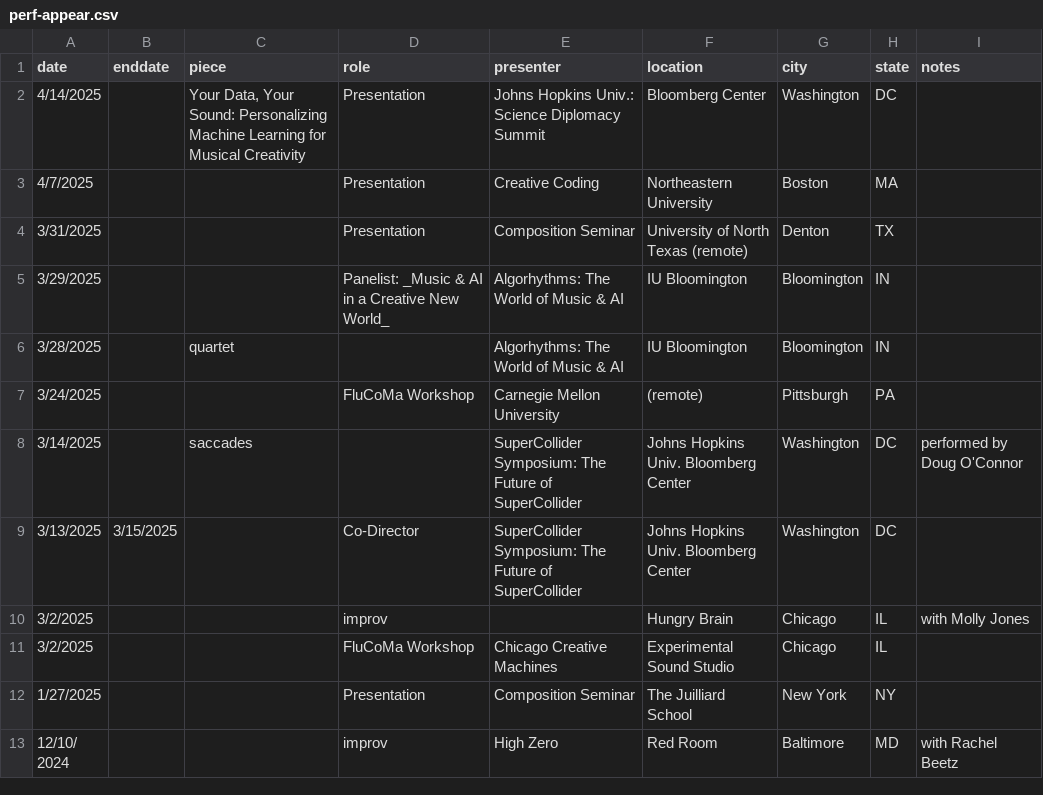
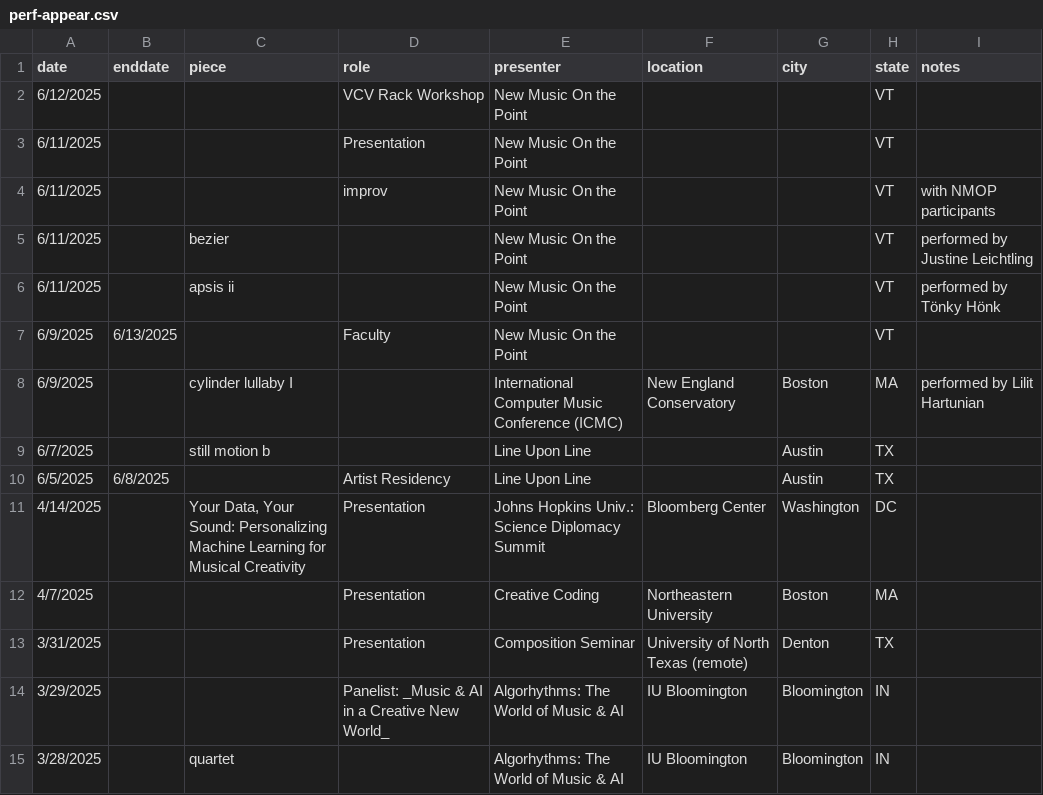
Before and after one commit to tedmoore/tedmoore.github.io, a CSV file: python/perf-appear.csv, drawn as a sheet; only a part is shown; the shorter side is filled out with more unchanged rows.

```diff
--- a/python/perf-appear.csv
+++ b/python/perf-appear.csv
@@ -1,2 +1,11 @@
 date,enddate,piece,role,presenter,location,city,state,notes
+6/12/2025,,,VCV Rack Workshop,New Music On the Point,,,VT,
+6/11/2025,,,Presentation,New Music On the Point,,,VT,
+6/11/2025,,,improv,New Music On the Point,,,VT,with NMOP participants
+6/11/2025,,bezier,,New Music On the Point,,,VT,performed by Justine Leichtling
+6/11/2025,,apsis ii,,New Music On the Point,,,VT,performed by Tönky Hönk
+6/9/2025,6/13/2025,,Faculty,New Music On the Point,,,VT,
+6/9/2025,,cylinder lullaby I,,International Computer Music Conference (ICMC),New England Conservatory,Boston,MA,performed by Lilit Hartunian
+6/7/2025,,still motion b,,Line Upon Line,,Austin,TX,
+6/5/2025,6/8/2025,,Artist Residency,Line Upon Line,,Austin,TX,
 4/14/2025,,"Your Data, Your Sound: Personalizing Machine Learning for Musical Creativity",Presentation,Johns Hopkins Univ.: Science Diplomacy Summit,Bloomberg Center,Washington,DC,
```
Also changed, not shown: 3 other files.
